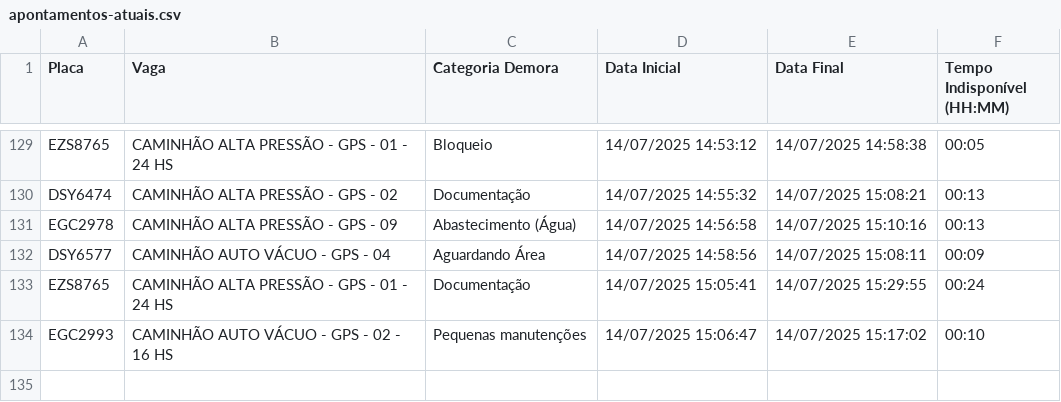
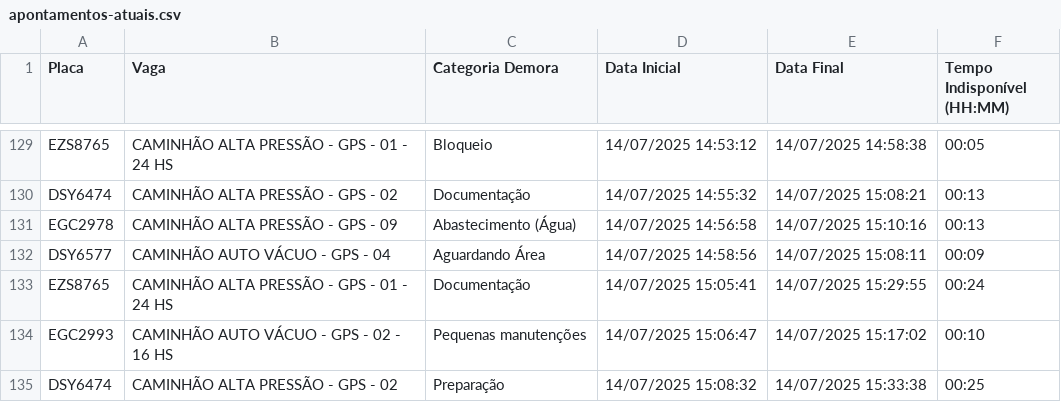
Before and after one commit to GrupoGps-Mecanizada/Banco-De-Dados, a CSV file: Apontamentos/apontamentos-atuais.csv, drawn as a sheet; only a part is shown, gaps mark what is left out; the diff names each change by its address in the sheet, - before the commit and + after, or states it on an @@ line.

Commit message:
🔄 Auto-refresh 60: 14/07/2025, 15:39:06 - 0 arquivos

```diff
--- a/Apontamentos/apontamentos-atuais.csv
+++ b/Apontamentos/apontamentos-atuais.csv
+row 135: DSY6474 | CAMINHÃO ALTA PRESSÃO - GPS - 02 | Preparação | 14/07/2025 15:08:32 | 14/07/2025 15:33:38 | 00:25
```
